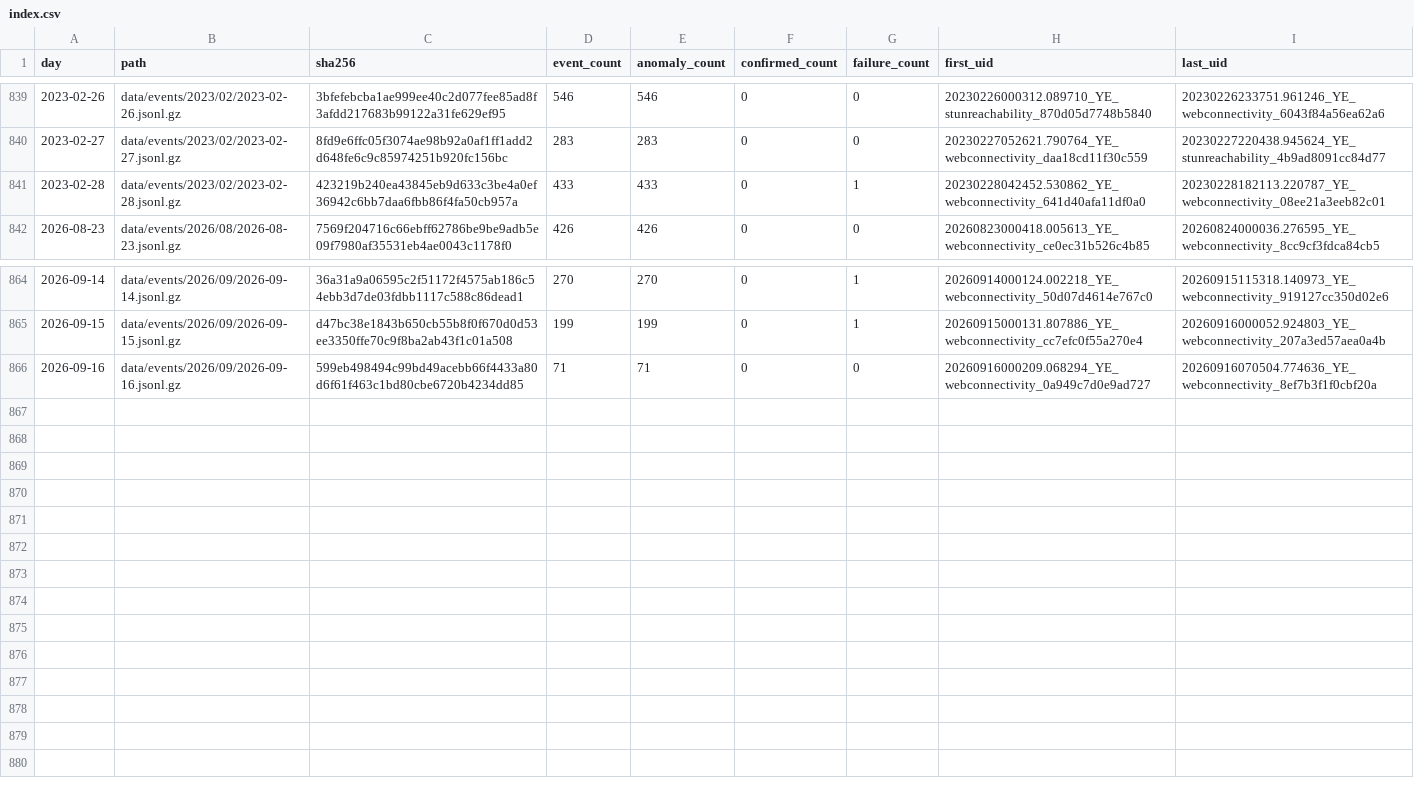
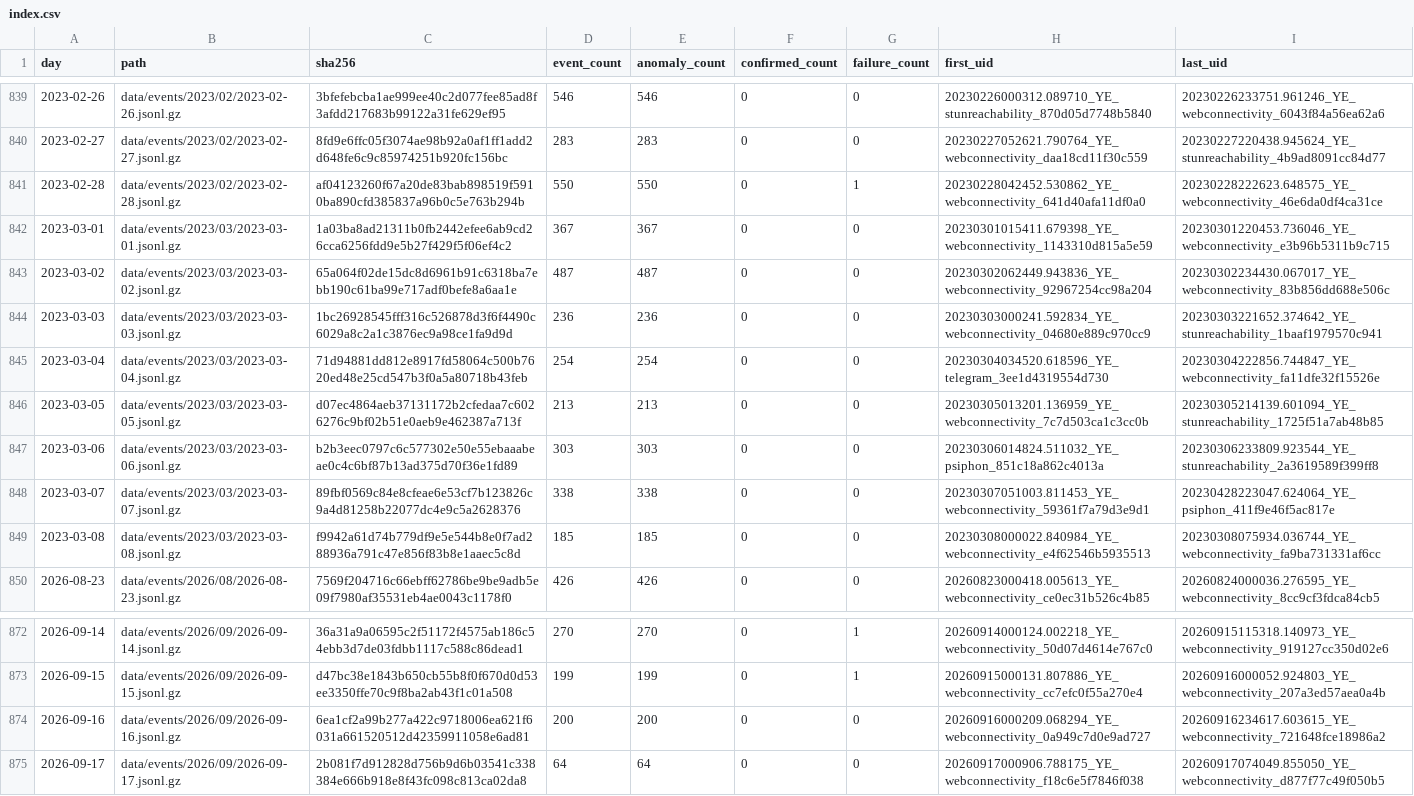
Before and after one commit to FreeTheDotYE/ye-censorship-evidence, a CSV file: data/events/index.csv, drawn as a sheet; only a part is shown, gaps mark what is left out.

Commit message:
data: update OONI evidence

```diff
--- a/data/events/index.csv
+++ b/data/events/index.csv
@@ -840,3 +840,11 @@ day,path,sha256,event_count,anomaly_count,confirmed_count,failure_count,first_ui
 2023-02-27,data/events/2023/02/2023-02-27.jsonl.gz,8fd9e6ffc05f3074ae98b92a0af1ff1add2d648fe6c9c85974251b920fc156bc,283,283,0,0,20230227052621.790764_YE_webconnectivity_daa18cd11f30c559,20230227220438.945624_YE_stunreachability_4b9ad8091cc84d77
-2023-02-28,data/events/2023/02/2023-02-28.jsonl.gz,423219b240ea43845eb9d633c3be4a0ef36942c6bb7daa6fbb86f4fa50cb957a,433,433,0,1,20230228042452.530862_YE_webconnectivity_641d40afa11df0a0,20230228182113.220787_YE_webconnectivity_08ee21a3eeb82c01
+2023-02-28,data/events/2023/02/2023-02-28.jsonl.gz,af04123260f67a20de83bab898519f5910ba890cfd385837a96b0c5e763b294b,550,550,0,1,20230228042452.530862_YE_webconnectivity_641d40afa11df0a0,20230228222623.648575_YE_webconnectivity_46e6da0df4ca31ce
+2023-03-01,data/events/2023/03/2023-03-01.jsonl.gz,1a03ba8ad21311b0fb2442efee6ab9cd26cca6256fdd9e5b27f429f5f06ef4c2,367,367,0,0,20230301015411.679398_YE_webconnectivity_1143310d815a5e59,20230301220453.736046_YE_webconnectivity_e3b96b5311b9c715
+2023-03-02,data/events/2023/03/2023-03-02.jsonl.gz,65a064f02de15dc8d6961b91c6318ba7ebb190c61ba99e717adf0befe8a6aa1e,487,487,0,0,20230302062449.943836_YE_webconnectivity_92967254cc98a204,20230302234430.067017_YE_webconnectivity_83b856dd688e506c
+2023-03-03,data/events/2023/03/2023-03-03.jsonl.gz,1bc26928545fff316c526878d3f6f4490c6029a8c2a1c3876ec9a98ce1fa9d9d,236,236,0,0,20230303000241.592834_YE_webconnectivity_04680e889c970cc9,20230303221652.374642_YE_stunreachability_1baaf1979570c941
+2023-03-04,data/events/2023/03/2023-03-04.jsonl.gz,71d94881dd812e8917fd58064c500b7620ed48e25cd547b3f0a5a80718b43feb,254,254,0,0,20230304034520.618596_YE_telegram_3ee1d4319554d730,20230304222856.744847_YE_webconnectivity_fa11dfe32f15526e
+2023-03-05,data/events/2023/03/2023-03-05.jsonl.gz,d07ec4864aeb37131172b2cfedaa7c6026276c9bf02b51e0aeb9e462387a713f,213,213,0,0,20230305013201.136959_YE_webconnectivity_7c7d503ca1c3cc0b,20230305214139.601094_YE_stunreachability_1725f51a7ab48b85
+2023-03-06,data/events/2023/03/2023-03-06.jsonl.gz,b2b3eec0797c6c577302e50e55ebaaabeae0c4c6bf87b13ad375d70f36e1fd89,303,303,0,0,20230306014824.511032_YE_psiphon_851c18a862c4013a,20230306233809.923544_YE_stunreachability_2a3619589f399ff8
+2023-03-07,data/events/2023/03/2023-03-07.jsonl.gz,89fbf0569c84e8cfeae6e53cf7b123826c9a4d81258b22077dc4e9c5a2628376,338,338,0,0,20230307051003.811453_YE_webconnectivity_59361f7a79d3e9d1,20230428223047.624064_YE_psiphon_411f9e46f5ac817e
+2023-03-08,data/events/2023/03/2023-03-08.jsonl.gz,f9942a61d74b779df9e5e544b8e0f7ad288936a791c47e856f83b8e1aaec5c8d,185,185,0,0,20230308000022.840984_YE_webconnectivity_e4f62546b5935513,20230308075934.036744_YE_webconnectivity_fa9ba731331af6cc
 2026-08-23,data/events/2026/08/2026-08-23.jsonl.gz,7569f204716c66ebff62786be9be9adb5e09f7980af35531eb4ae0043c1178f0,426,426,0,0,20260823000418.005613_YE_webconnectivity_ce0ec31b526c4b85,20260824000036.276595_YE_webconnectivity_8cc9cf3fdca84cb5
@@ -865,2 +873,3 @@ day,path,sha256,event_count,anomaly_count,confirmed_count,failure_count,first_ui
 2026-09-15,data/events/2026/09/2026-09-15.jsonl.gz,d47bc38e1843b650cb55b8f0f670d0d53ee3350ffe70c9f8ba2ab43f1c01a508,199,199,0,1,20260915000131.807886_YE_webconnectivity_cc7efc0f55a270e4,20260916000052.924803_YE_webconnectivity_207a3ed57aea0a4b
-2026-09-16,data/events/2026/09/2026-09-16.jsonl.gz,599eb498494c99bd49acebb66f4433a80d6f61f463c1bd80cbe6720b4234dd85,71,71,0,0,20260916000209.068294_YE_webconnectivity_0a949c7d0e9ad727,20260916070504.774636_YE_webconnectivity_8ef7b3f1f0cbf20a
+2026-09-16,data/events/2026/09/2026-09-16.jsonl.gz,6ea1cf2a99b277a422c9718006ea621f6031a661520512d42359911058e6ad81,200,200,0,0,20260916000209.068294_YE_webconnectivity_0a949c7d0e9ad727,20260916234617.603615_YE_webconnectivity_721648fce18986a2
+2026-09-17,data/events/2026/09/2026-09-17.jsonl.gz,2b081f7d912828d756b9d6b03541c338384e666b918e8f43fc098c813ca02da8,64,64,0,0,20260917000906.788175_YE_webconnectivity_f18c6e5f7846f038,20260917074049.855050_YE_webconnectivity_d877f77c49f050b5
```
Also changed, not shown: data/aggregates/daily_by_network.csv, data/aggregates/daily_by_test.csv, 14 other files.
